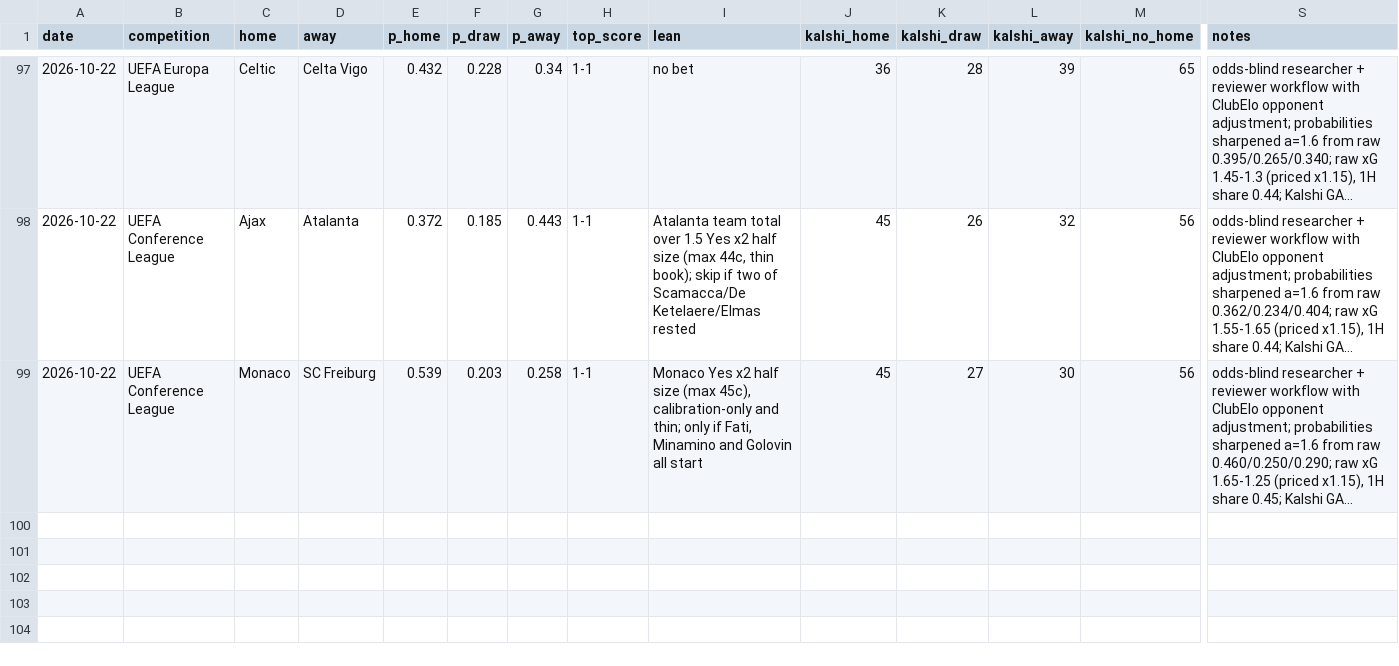
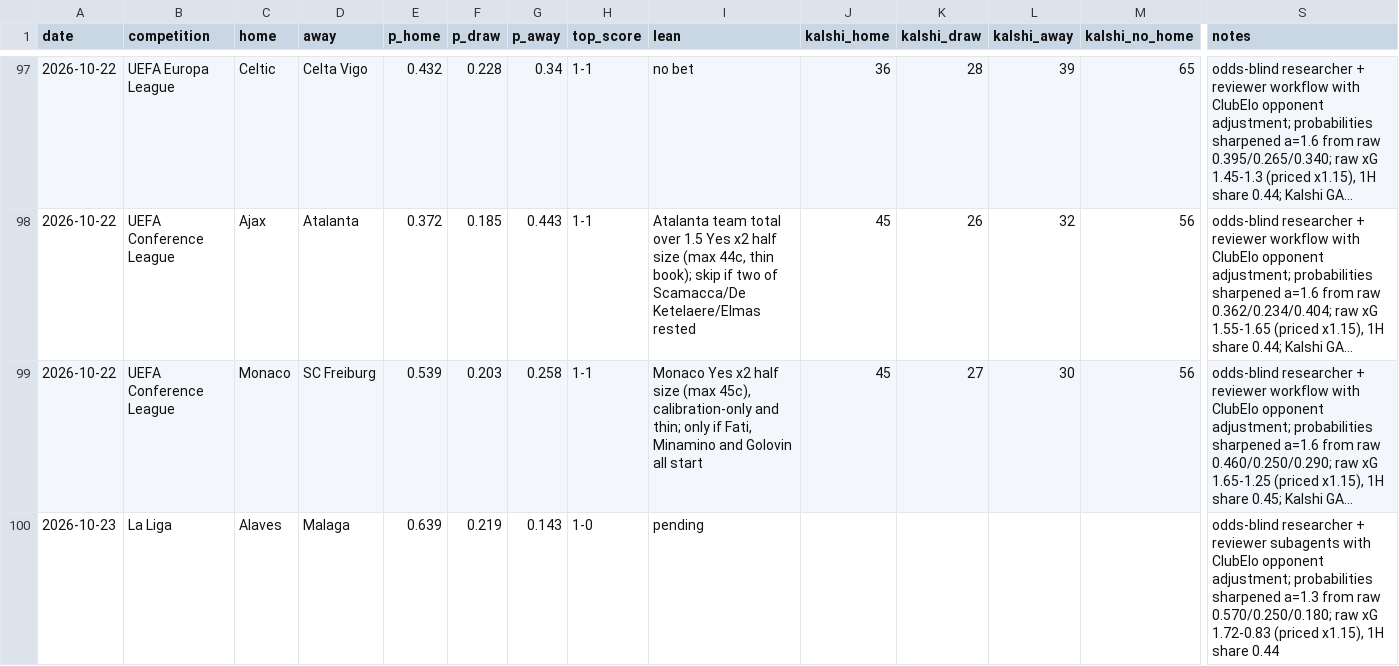
Before and after one commit to bobaoxu2001/Quantitative-Finance, a CSV file: football/predictions_log.csv, drawn as a sheet; only a part is shown, gaps mark what is left out; long unchanged cells end in …; rows hold the shown columns only; the diff names each change by its address in the sheet, - before the commit and + after, or states it on an @@ line.

```diff
--- a/football/predictions_log.csv
+++ b/football/predictions_log.csv
+row 100: 2026-10-23 | La Liga | Alaves | Malaga | 0.639 | 0.219 | 0.143 | 1-0 | pending |  |  |  |  | odds-blind researcher + reviewer subagents with ClubElo opponent adjustment; probabilities sharpened a=1.3 from raw 0.570/0.250/0.180; raw xG 1.72-0.83 (priced x1.15), 1H share 0.44
```
